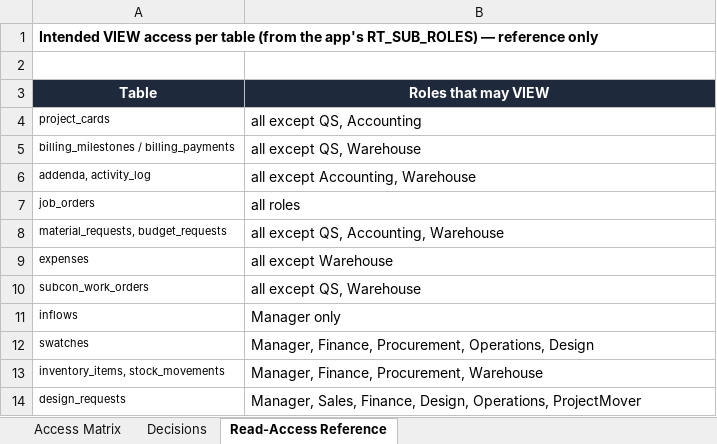
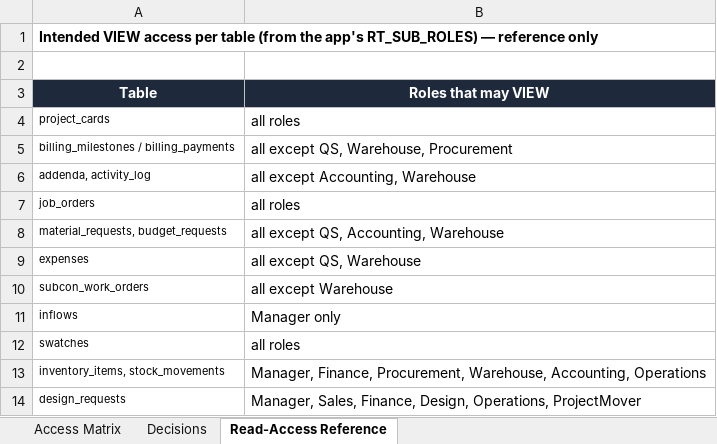
Before and after one commit to GMDPro-PauloGarcia/FabHub, an Excel workbook: docs/ACCESS_MATRIX.xlsx, sheet Read-Access Reference, drawn as a sheet; values as stored, in another font and other column widths than the file's, no borders; the diff names each change by its address in the sheet, - before the commit and + after, or states it on an @@ line.

```diff
--- a/docs/ACCESS_MATRIX.xlsx (sheet Read-Access Reference)
+++ b/docs/ACCESS_MATRIX.xlsx (sheet Read-Access Reference)
-B4 (Roles that may VIEW): all except QS, Accounting
+B4 (Roles that may VIEW): all roles
-B5 (Roles that may VIEW): all except QS, Warehouse
+B5 (Roles that may VIEW): all except QS, Warehouse, Procurement
-B9 (Roles that may VIEW): all except Warehouse
+B9 (Roles that may VIEW): all except QS, Warehouse
-B10 (Roles that may VIEW): all except QS, Warehouse
+B10 (Roles that may VIEW): all except Warehouse
-B12 (Roles that may VIEW): Manager, Finance, Procurement, Operations, Design
+B12 (Roles that may VIEW): all roles
-B13 (Roles that may VIEW): …Finance, Procurement, Warehouse
+B13 (Roles that may VIEW): …Finance, Procurement, Warehouse, Accounting, Operations
```
Also changed, not shown: sheet Access Matrix, sheet Decisions, 2 other files.
